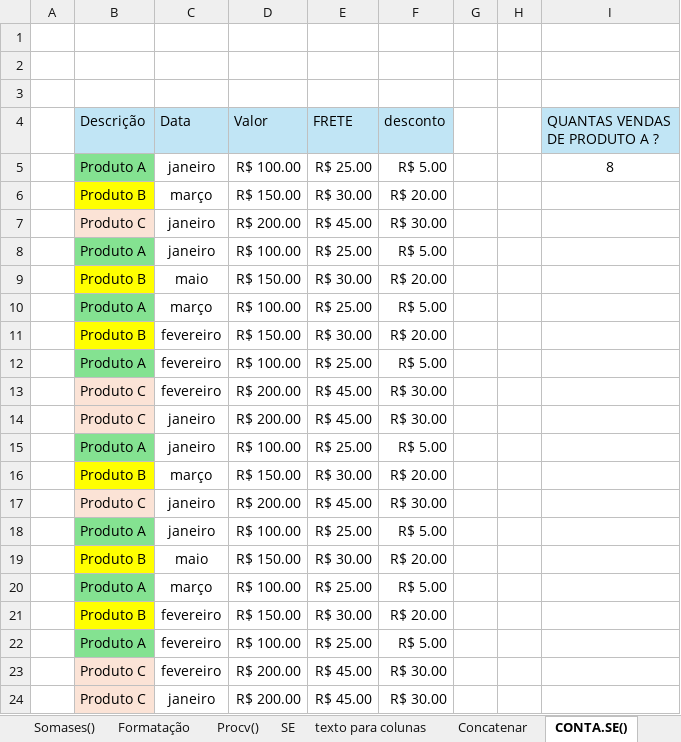
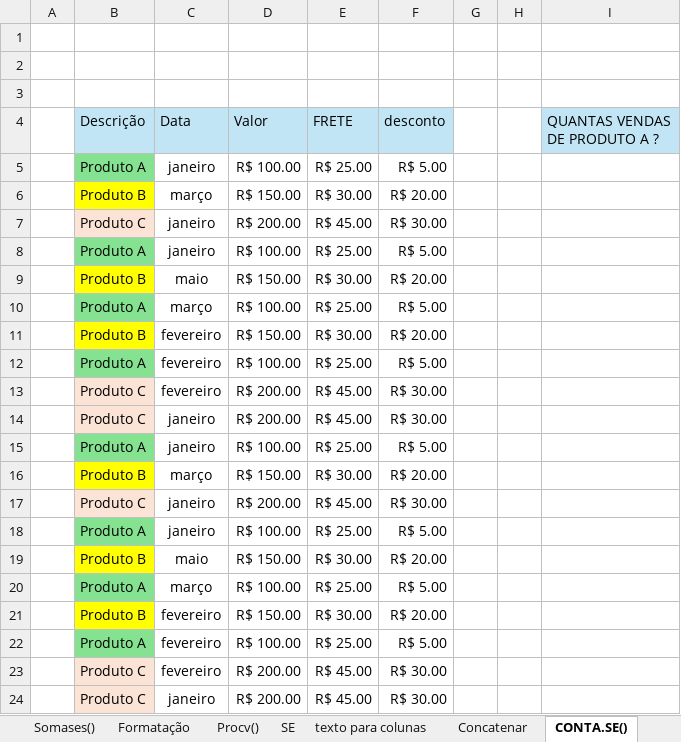
Before and after one commit to leeefigueiredo/TesteExcel_RH, an Excel workbook: img/Pasta1.xlsx, sheet CONTA.SE(), drawn as a sheet; values as stored, in another font and other column widths than the file's, no borders; the diff names each change by its address in the sheet, - before the commit and + after, or states it on an @@ line.

```diff
--- a/img/Pasta1.xlsx (sheet CONTA.SE())
+++ b/img/Pasta1.xlsx (sheet CONTA.SE())
-I5 (QUANTAS VENDAS DE PRODUTO A ?): 8
+I5 (QUANTAS VENDAS DE PRODUTO A ?): (empty)
```
Also changed, not shown: sheet SE, sheet operação simples, sheet Procv(), formulas that keep their value, 4 other files.
